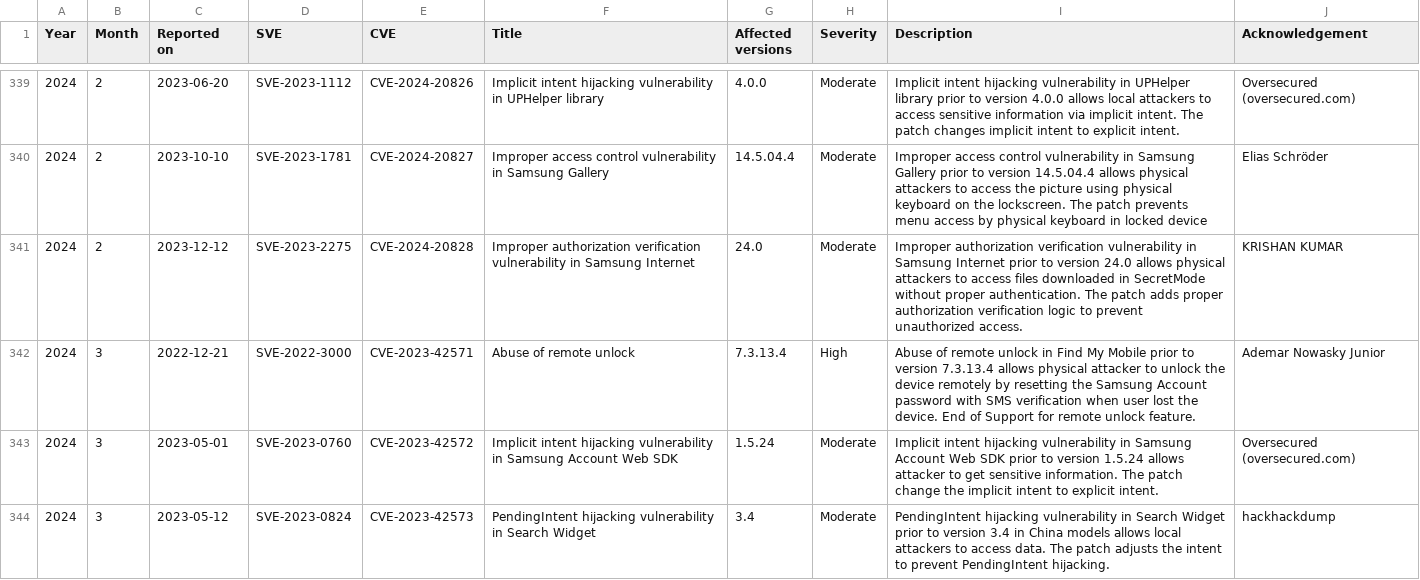
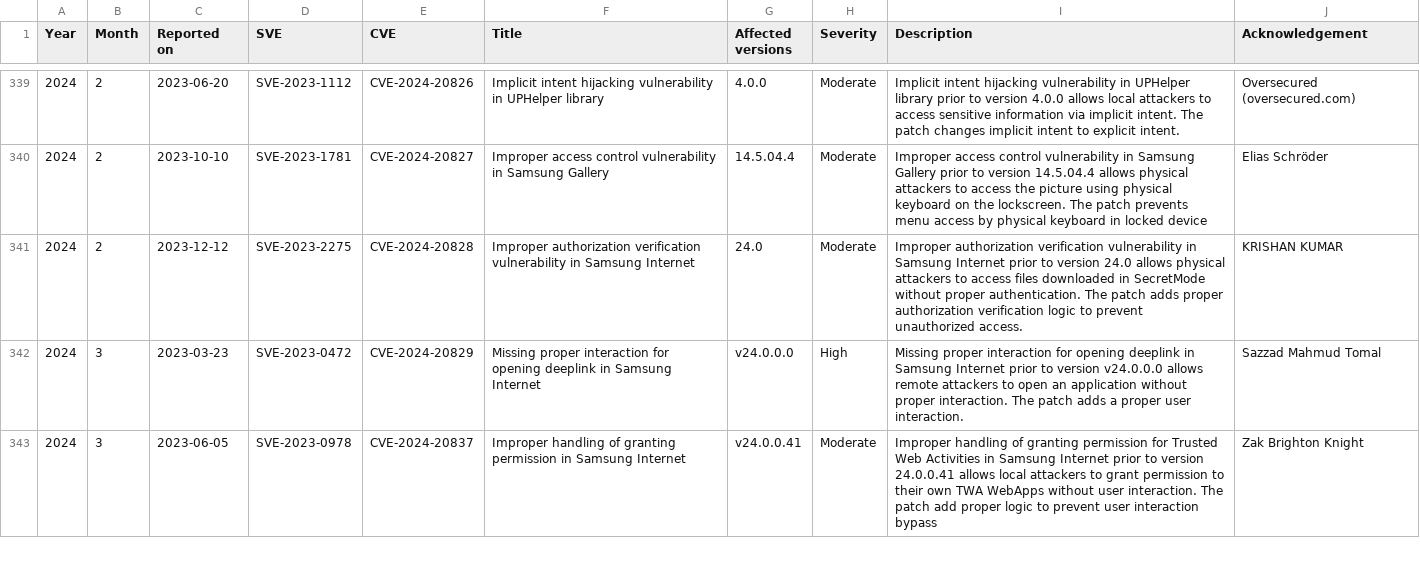
Before and after one commit to NetKingJ/awesome-android-security, a CSV file: Samsung_SVE_DataBase/Samsung_Security_Other_Updates.csv, drawn as a sheet; only a part is shown, gaps mark what is left out; the diff covers the shown part only.

Commit message:
[Fix] Samsung Security Updates DB

```diff
--- a/Samsung_SVE_DataBase/Samsung_Security_Other_Updates.csv
+++ b/Samsung_SVE_DataBase/Samsung_Security_Other_Updates.csv
@@ -341,4 +341,3 @@ Year,Month,Reported on,SVE,CVE,Title,Affected versions,Severity,Description,Ackn
 2024,2,2023-12-12,SVE-2023-2275,CVE-2024-20828,Improper authorization verification vulnerability in Samsung Internet,24.0,Moderate,Improper authorization verification vulnerability in Samsung Internet prior to version 24.0 allows physical attackers to access files downloaded in SecretMode without proper authentication. The patch adds proper authorization verification logic to prevent unauthorized access.,KRISHAN KUMAR
-2024,3,2022-12-21,SVE-2022-3000,CVE-2023-42571,Abuse of remote unlock,7.3.13.4,High,Abuse of remote unlock in Find My Mobile prior to version 7.3.13.4 allows physical attacker to unlock the device remotely by resetting the Samsung Account password with SMS verification when user lost the device. End of Support for remote unlock feature.,Ademar Nowasky Junior
-2024,3,2023-05-01,SVE-2023-0760,CVE-2023-42572,Implicit intent hijacking vulnerability in Samsung Account Web SDK,1.5.24,Moderate,Implicit intent hijacking vulnerability in Samsung Account Web SDK prior to version 1.5.24 allows attacker to get sensitive information. The patch change the implicit intent to explicit intent.,Oversecured (oversecured.com)
-2024,3,2023-05-12,SVE-2023-0824,CVE-2023-42573,PendingIntent hijacking vulnerability in Search Widget,3.4,Moderate,PendingIntent hijacking vulnerability in Search Widget prior to version 3.4 in China models allows local attackers to access data. The patch adjusts the intent to prevent PendingIntent hijacking.,hackhackdump
+2024,3,2023-03-23,SVE-2023-0472,CVE-2024-20829,Missing proper interaction for opening deeplink in Samsung Internet,v24.0.0.0,High,Missing proper interaction for opening deeplink in Samsung Internet prior to version v24.0.0.0 allows remote attackers to open an application without proper interaction. The patch adds a proper user interaction. ,Sazzad Mahmud Tomal
+2024,3,2023-06-05,SVE-2023-0978,CVE-2024-20837,Improper handling of granting permission in Samsung Internet,v24.0.0.41,Moderate,Improper handling of granting permission for Trusted Web Activities in Samsung Internet prior to version 24.0.0.41 allows local attackers to grant permission to their own TWA WebApps without user interaction. The patch add proper logic to prevent user interaction bypass ,Zak Brighton Knight
```
Also changed, not shown: 4 removed rows and 27 edited cells elsewhere in this file.
